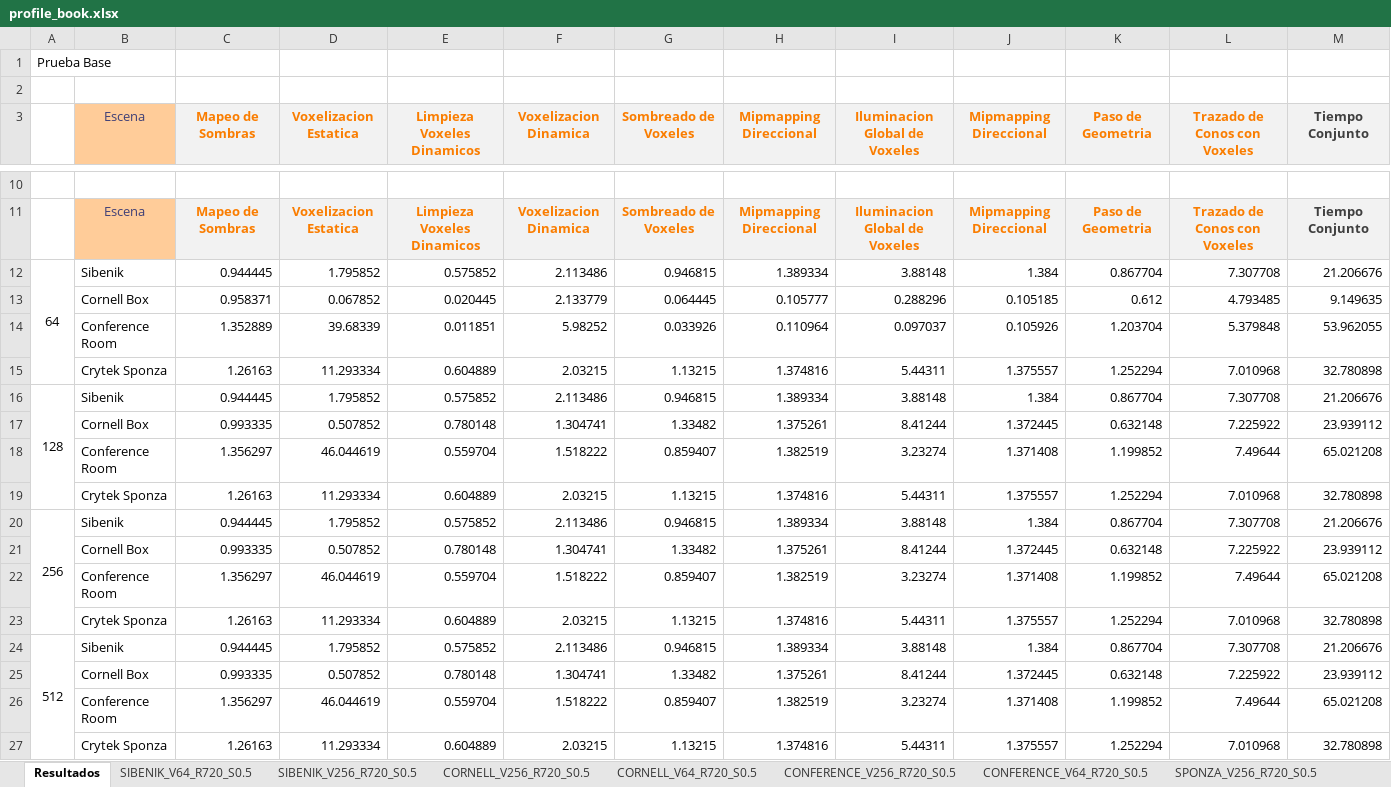
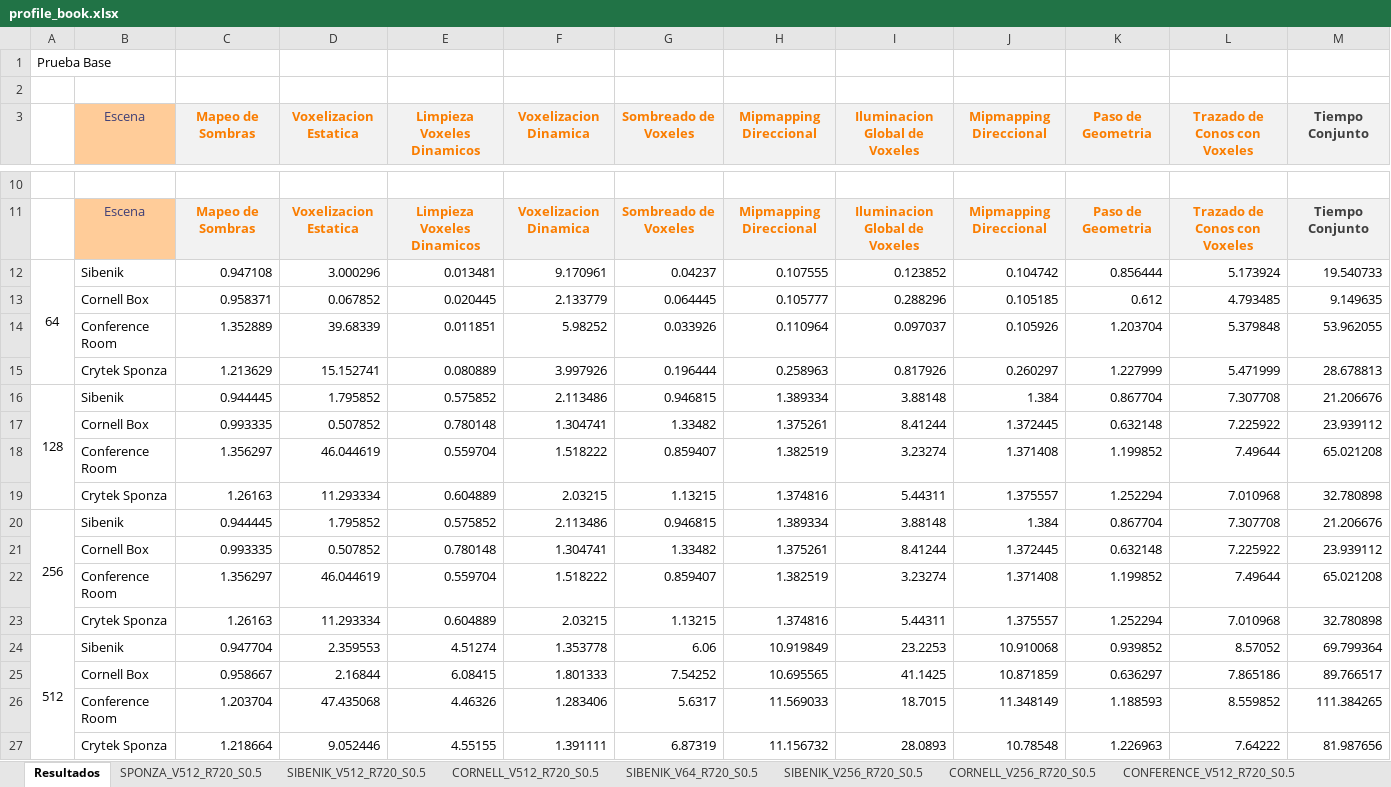
Before and after one commit to jose-villegas/ThesisDocument, an Excel workbook: profiling/profile_book.xlsx, sheet Resultados, drawn as a sheet; only a part is shown, gaps mark what is left out; values as stored, in another font and other column widths than the file's, no borders; removed rows and columns are numbered as before the commit, all else as after; the diff names each change by its address in the sheet, - before the commit and + after, or states it on an @@ line.

```diff
--- a/profiling/profile_book.xlsx (sheet Resultados)
+++ b/profiling/profile_book.xlsx (sheet Resultados)
+sheet tab: SPONZA_V512_R720_S0.5
+sheet tab: SIBENIK_V512_R720_S0.5
+sheet tab: CORNELL_V512_R720_S0.5
+sheet tab: CONFERENCE_V512_R720_S0.5
-row 12: 64 | Sibenik | 0.944445 | 1.795852 | 0.575852 | 2.113486 | 0.946815 | 1.389334 | 3.88148 | 1.384 | 0.867704 | 7.307708 | 21.206676
+row 12: 64 | Sibenik | 0.947108 | 3.000296 | 0.013481 | 9.170961 | 0.04237 | 0.107555 | 0.123852 | 0.104742 | 0.856444 | 5.173924 | 19.540733
-row 15:  | Crytek Sponza | 1.26163 | 11.293334 | 0.604889 | 2.03215 | 1.13215 | 1.374816 | 5.44311 | 1.375557 | 1.252294 | 7.010968 | 32.780898
+row 15:  | Crytek Sponza | 1.213629 | 15.152741 | 0.080889 | 3.997926 | 0.196444 | 0.258963 | 0.817926 | 0.260297 | 1.227999 | 5.471999 | 28.678813
-row 24: 512 | Sibenik | 0.944445 | 1.795852 | 0.575852 | 2.113486 | 0.946815 | 1.389334 | 3.88148 | 1.384 | 0.867704 | 7.307708 | 21.206676
-row 25:  | Cornell Box | 0.993335 | 0.507852 | 0.780148 | 1.304741 | 1.33482 | 1.375261 | 8.41244 | 1.372445 | 0.632148 | 7.225922 | 23.939112
-row 26:  | Conference Room | 1.356297 | 46.044619 | 0.559704 | 1.518222 | 0.859407 | 1.382519 | 3.23274 | 1.371408 | 1.199852 | 7.49644 | 65.021208
-row 27:  | Crytek Sponza | 1.26163 | 11.293334 | 0.604889 | 2.03215 | 1.13215 | 1.374816 | 5.44311 | 1.375557 | 1.252294 | 7.010968 | 32.780898
+row 24: 512 | Sibenik | 0.947704 | 2.359553 | 4.51274 | 1.353778 | 6.06 | 10.919849 | 23.2253 | 10.910068 | 0.939852 | 8.57052 | 69.799364
+row 25:  | Cornell Box | 0.958667 | 2.16844 | 6.08415 | 1.801333 | 7.54252 | 10.695565 | 41.1425 | 10.871859 | 0.636297 | 7.865186 | 89.766517
+row 26:  | Conference Room | 1.203704 | 47.435068 | 4.46326 | 1.283406 | 5.6317 | 11.569033 | 18.7015 | 11.348149 | 1.188593 | 8.559852 | 111.384265
+row 27:  | Crytek Sponza | 1.218664 | 9.052446 | 4.55155 | 1.391111 | 6.87319 | 11.156732 | 28.0893 | 10.78548 | 1.226963 | 7.64222 | 81.987656
```
Also changed, not shown: other sheet tabs, 4 other files.
